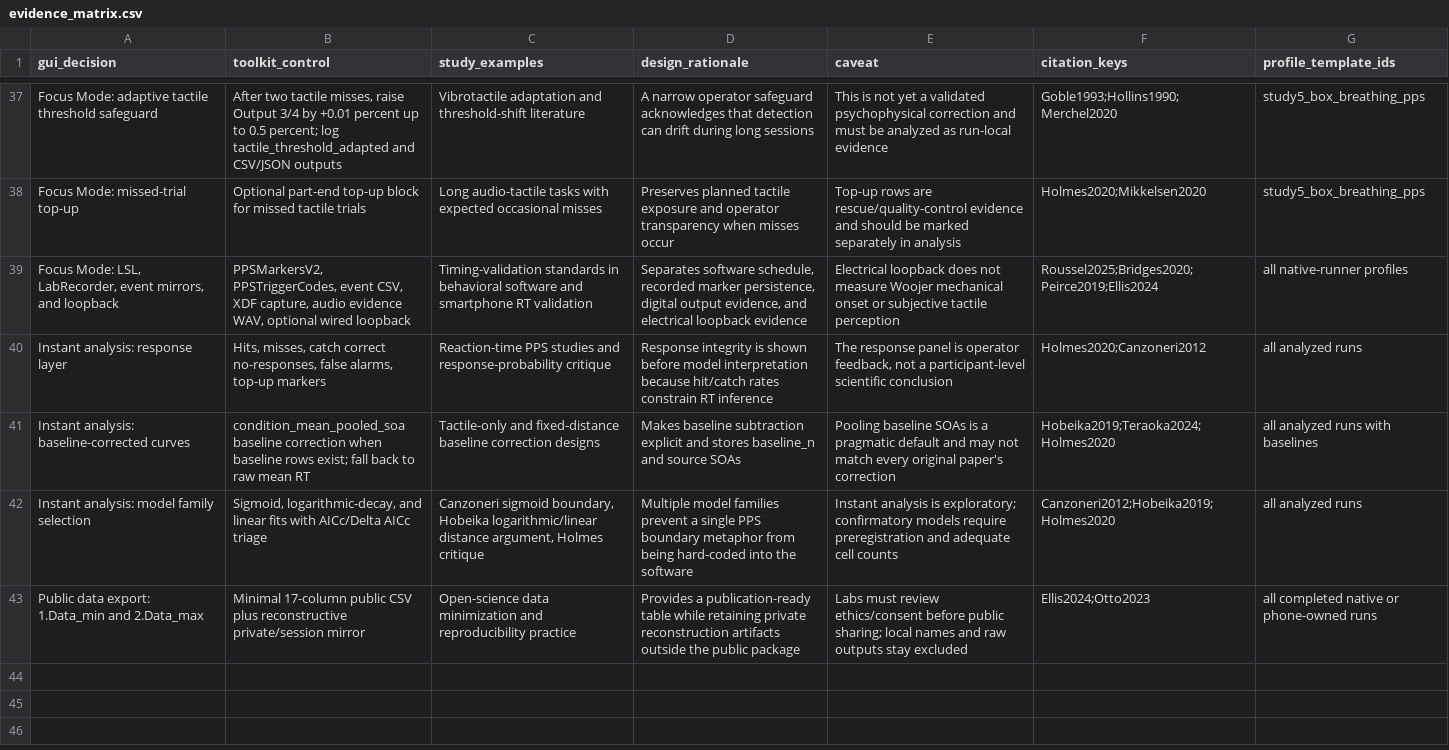
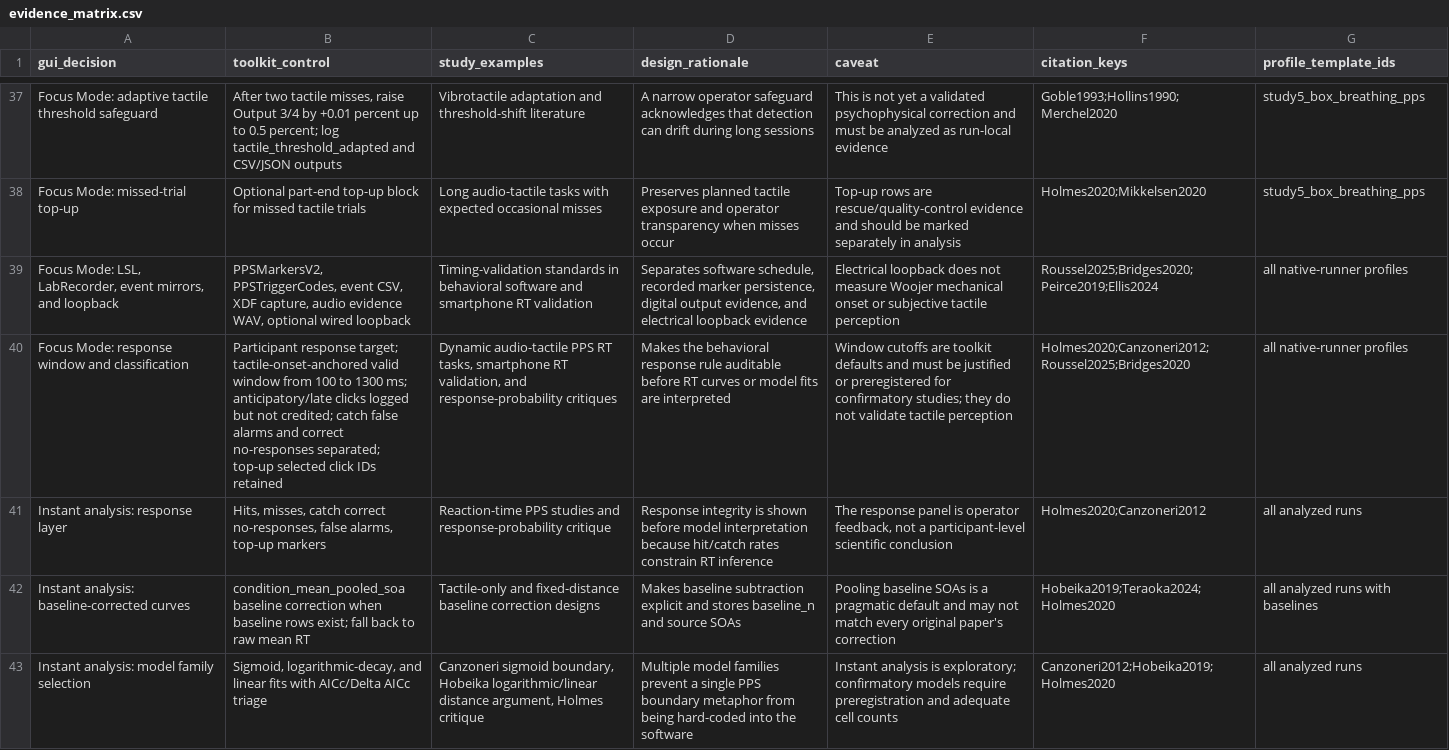
Before and after one commit to GeorgeFejer91/pps-kit, a CSV file: publication/behavior-research-methods/manuscript/evidence_matrix.csv, drawn as a sheet; only a part is shown, gaps mark what is left out; the shorter side is filled out with more unchanged rows; the diff names each change by its address in the sheet, - before the commit and + after, or states it on an @@ line.

Commit message:
Document BRM response classification rules

```diff
--- a/publication/behavior-research-methods/manuscript/evidence_matrix.csv
+++ b/publication/behavior-research-methods/manuscript/evidence_matrix.csv
+row 40: Focus Mode: response window and classification | Participant response target; tactile-onset-anchored valid window from 100 to 1300 ms; anticipatory/late clicks logged but not credited; catch false alarms and correct no-responses separated; top-up selected click IDs retained | Dynamic audio-tactile PPS RT tasks, smartphone RT validation, and response-probability critiques | Makes the behavioral response rule auditable before RT curves or model fits are interpreted | Window cutoffs are toolkit defaults and must be justified or preregistered for confirmatory studies; they do not validate tactile perception | Holmes2020;Canzoneri2012;Roussel2025;Bridges2020 | all native-runner profiles
```
Also changed, not shown: 4 other files.
